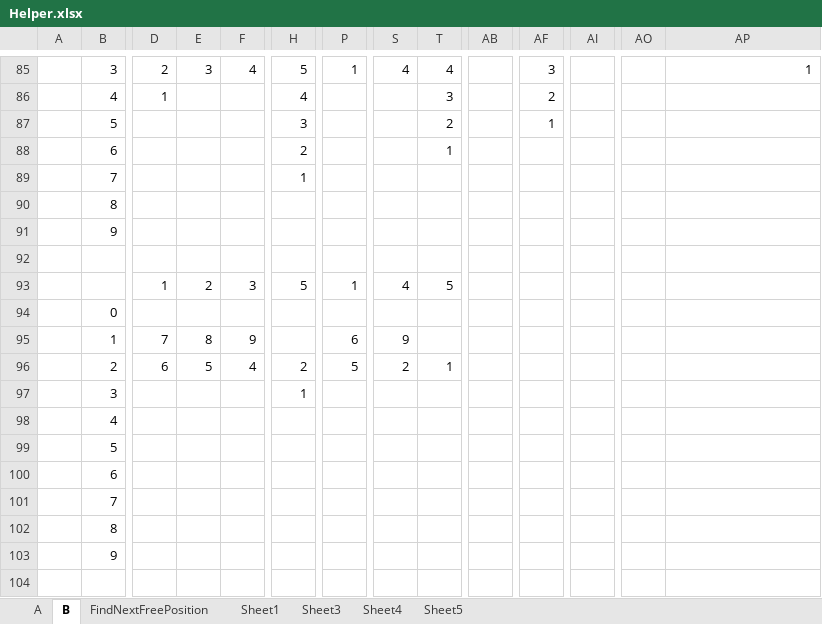
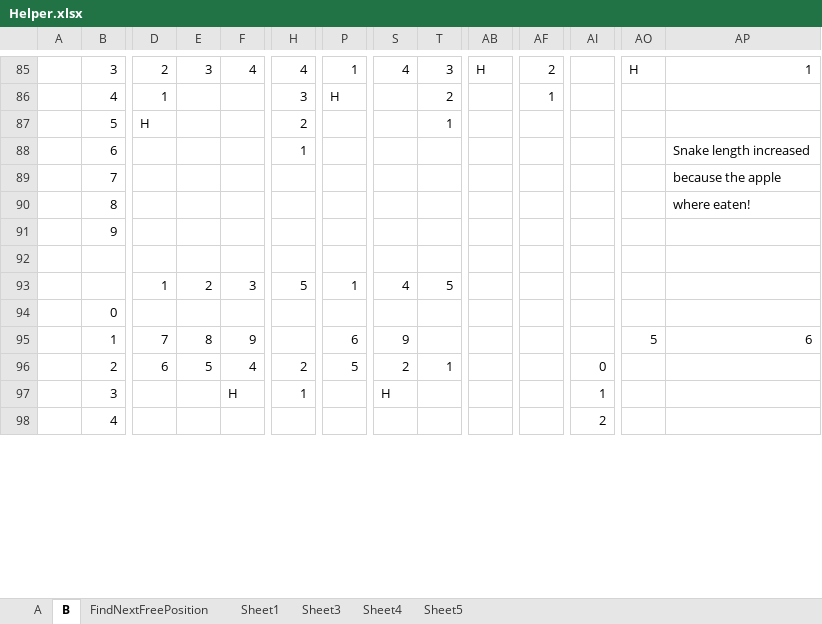
Before and after one commit to UweR70/Hamiltonian-Cylce-Snake, an Excel workbook: Snake/Documents/Helper.xlsx, sheet B, drawn as a sheet; only a part is shown, gaps mark what is left out; values as stored, in another font and other column widths than the file's, no cell formats; charts and pictures not drawn; removed rows and columns are numbered as before the commit, all else as after; rows hold the shown columns only; the diff covers the shown part only; the diff names each change by its address in the sheet, - before the commit and + after, or states it on an @@ line.

```diff
--- a/Snake/Documents/Helper.xlsx (sheet B)
+++ b/Snake/Documents/Helper.xlsx (sheet B)
-H85: 5
+H85: 4
-T85: 4
+T85: 3
-AB85: (empty)
+AB85: H
-AF85: 3
+AF85: 2
-AO85: (empty)
+AO85: H
-H86: 4
+H86: 3
-P86: (empty)
+P86: H
-T86: 3
+T86: 2
-AF86: 2
+AF86: 1
-D87: (empty)
+D87: H
-H87: 3
+H87: 2
-T87: 2
+T87: 1
-AF87: 1
+AF87: (empty)
-H88: 2
+H88: 1
-T88: 1
+T88: (empty)
-AP88: (empty)
+AP88: Snake length increased
-H89: 1
+H89: (empty)
-AP89: (empty)
+AP89: because the apple
-AP90: (empty)
+AP90: where eaten!
-row 95:  | 1 | 7 | 8 | 9 |  | 6 | 9
+row 95:  | 1 | 7 | 8 | 9 |  | 6 | 9 |  |  |  |  | 5 | 6
-AI96: (empty)
+AI96: 0
-F97: (empty)
+F97: H
-S97: (empty)
+S97: H
-AI97: (empty)
+AI97: 1
-row 98:  | 4
-row 99:  | 5
-row 100:  | 6
-row 101:  | 7
-row 102:  | 8
-row 103:  | 9
-row 98: (empty)
+row 98:  | 4 |  |  |  |  |  |  |  |  |  | 2
```
Also changed, not shown: 28 added rows, 4 removed rows and 26 edited cells elsewhere in this sheet, cell formats, 3 other files.
